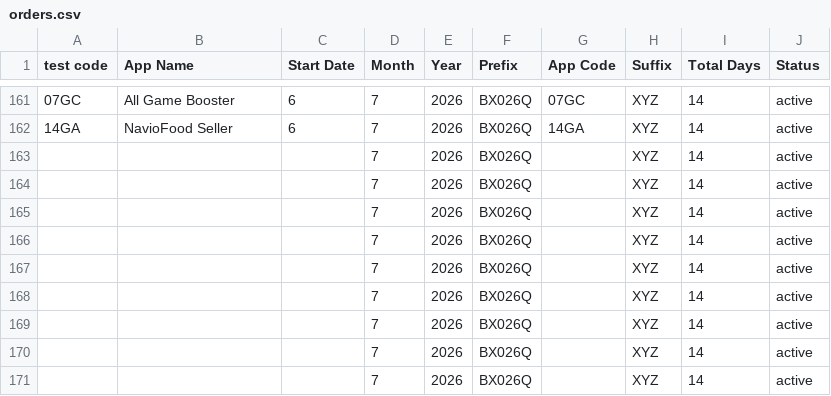
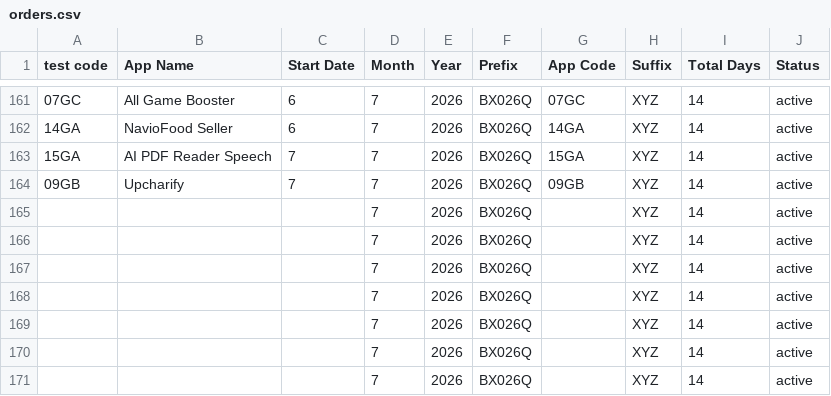
Before and after one commit to weapptesters-design/Client_Portal, a CSV file: orders.csv, drawn as a sheet; only a part is shown, gaps mark what is left out.

```diff
--- a/orders.csv
+++ b/orders.csv
@@ -162,4 +162,4 @@ test code,App Name,Start Date,Month ,Year,Prefix,App Code,Suffix ,Total Days,Sta
 14GA,NavioFood Seller,6,7,2026,BX026Q,14GA,XYZ,14,active
-,,,7,2026,BX026Q,,XYZ,14,active
-,,,7,2026,BX026Q,,XYZ,14,active
+15GA,AI PDF Reader Speech ,7,7,2026,BX026Q,15GA,XYZ,14,active
+09GB,Upcharify,7,7,2026,BX026Q,09GB,XYZ,14,active
 ,,,7,2026,BX026Q,,XYZ,14,active
```
Also changed, not shown: 3 other files.
